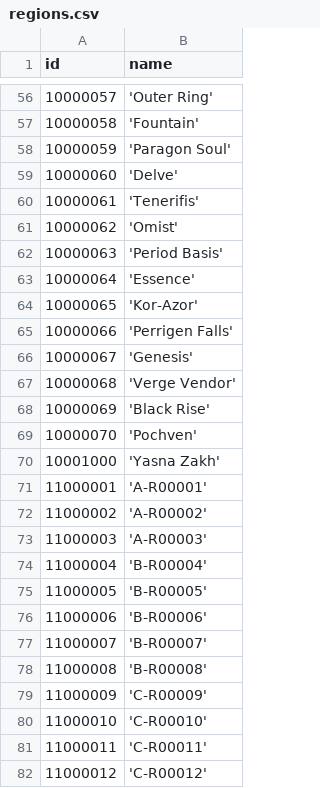
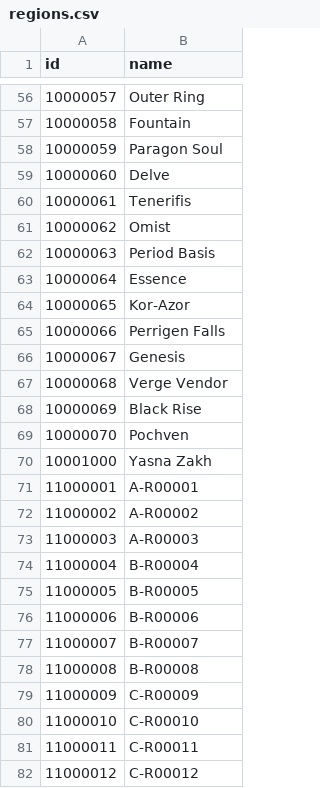
Before and after one commit to ash-weaver/eve-online-general-store-helper, a CSV file: csv/geography/regions.csv, drawn as a sheet; only a part is shown, gaps mark what is left out; the diff covers the shown part only.

```diff
--- a/csv/geography/regions.csv
+++ b/csv/geography/regions.csv
@@ -56,27 +56,27 @@ id,name
-10000057,'Outer Ring'
-10000058,'Fountain'
-10000059,'Paragon Soul'
-10000060,'Delve'
-10000061,'Tenerifis'
-10000062,'Omist'
-10000063,'Period Basis'
-10000064,'Essence'
-10000065,'Kor-Azor'
-10000066,'Perrigen Falls'
-10000067,'Genesis'
-10000068,'Verge Vendor'
-10000069,'Black Rise'
-10000070,'Pochven'
-10001000,'Yasna Zakh'
-11000001,'A-R00001'
-11000002,'A-R00002'
-11000003,'A-R00003'
-11000004,'B-R00004'
-11000005,'B-R00005'
-11000006,'B-R00006'
-11000007,'B-R00007'
-11000008,'B-R00008'
-11000009,'C-R00009'
-11000010,'C-R00010'
-11000011,'C-R00011'
-11000012,'C-R00012'
+10000057,Outer Ring
+10000058,Fountain
+10000059,Paragon Soul
+10000060,Delve
+10000061,Tenerifis
+10000062,Omist
+10000063,Period Basis
+10000064,Essence
+10000065,Kor-Azor
+10000066,Perrigen Falls
+10000067,Genesis
+10000068,Verge Vendor
+10000069,Black Rise
+10000070,Pochven
+10001000,Yasna Zakh
+11000001,A-R00001
+11000002,A-R00002
+11000003,A-R00003
+11000004,B-R00004
+11000005,B-R00005
+11000006,B-R00006
+11000007,B-R00007
+11000008,B-R00008
+11000009,C-R00009
+11000010,C-R00010
+11000011,C-R00011
+11000012,C-R00012
```
Also changed, not shown: 85 edited cells elsewhere in this file, csv/geography/constellations.csv, 2 other files.
